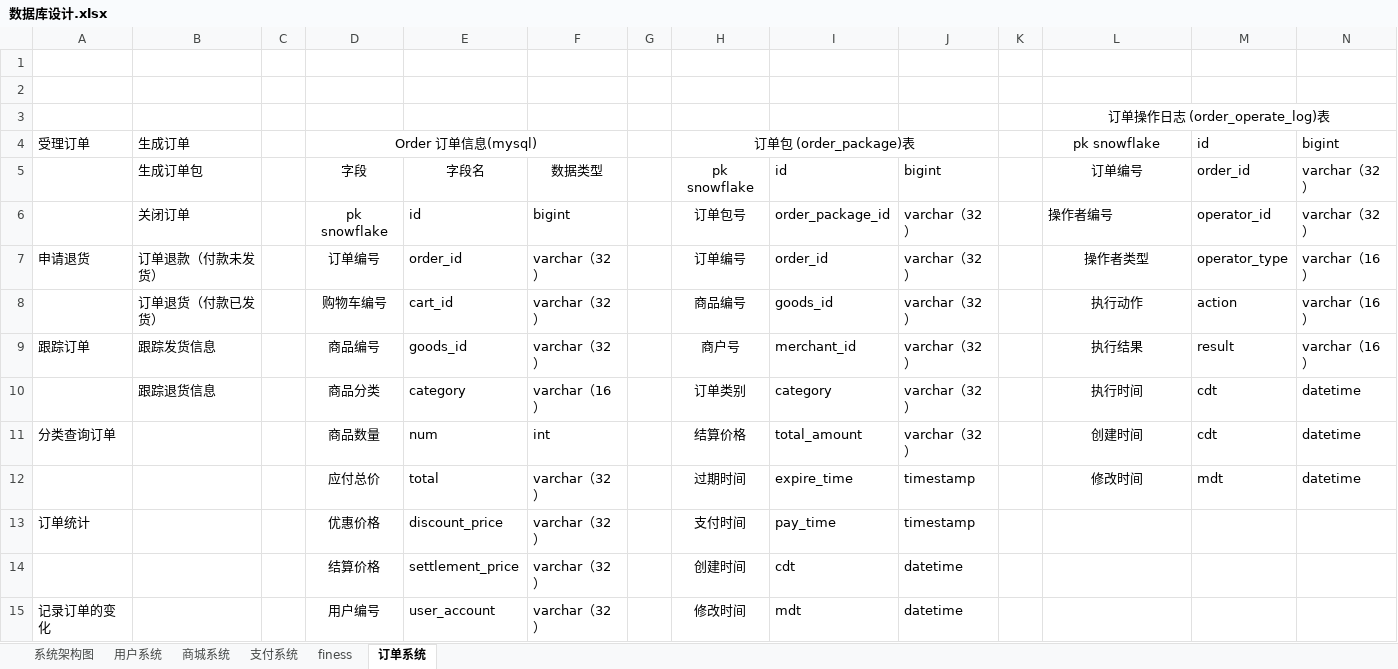
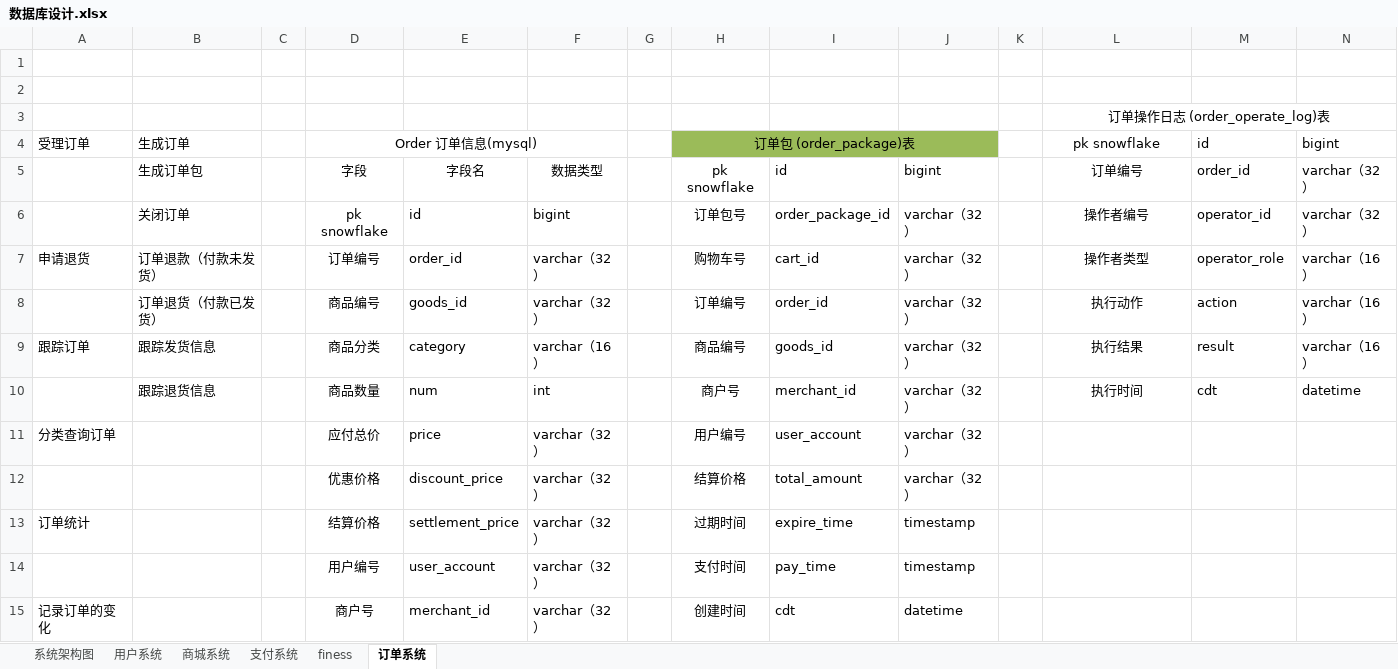
Before and after one commit to micezhao/fit-eat, an Excel workbook: document/数据库设计/数据库设计.xlsx, sheet 订单系统, drawn as a sheet; only a part is shown; values as stored, in another font and other column widths than the file's, no borders; removed rows and columns are numbered as before the commit, all else as after; the diff covers the shown part only; the diff names each change by its address in the sheet, - before the commit and + after, or states it on an @@ line.

```diff
--- a/document/数据库设计/数据库设计.xlsx (sheet 订单系统)
+++ b/document/数据库设计/数据库设计.xlsx (sheet 订单系统)
-H4:J4 fill: none
+H4:J4 fill: #9BBB59
-L6 alignment: left
+L6 alignment: center
-H7 (订单包 (order_package)表): 订单编号
+H7 (订单包 (order_package)表): 购物车号
-I7: order_id
+I7: cart_id
-M7 (id): operator_type
+M7 (id): operator_role
-D8 (Order 订单信息(mysql)): 购物车编号
+D8 (Order 订单信息(mysql)): 商品编号
-E8: cart_id
+E8: goods_id
-H8 (订单包 (order_package)表): 商品编号
+H8 (订单包 (order_package)表): 订单编号
-I8: goods_id
+I8: order_id
-D9 (Order 订单信息(mysql)): 商品编号
+D9 (Order 订单信息(mysql)): 商品分类
-E9: goods_id
+E9: category
-F9: varchar（32）
+F9: varchar（16）
-H9 (订单包 (order_package)表): 商户号
+H9 (订单包 (order_package)表): 商品编号
-I9: merchant_id
+I9: goods_id
-row 10:  | 跟踪退货信息 |  | 商品分类 | category | varchar（16） |  | 订单类别 | category | varchar（32） |  | 执行时间 | cdt | datetime
-A10 (受理订单): 分类查询订单
+A10 (受理订单): (empty)
-B10 (生成订单): (empty)
+B10 (生成订单): 跟踪退货信息
-H10 (订单包 (order_package)表): 结算价格
+H10 (订单包 (order_package)表): 商户号
-I10: total_amount
+I10: merchant_id
-L10 (pk snowflake): 创建时间
+L10 (pk snowflake): 执行时间
-row 12:  |  |  | 应付总价 | total | varchar（32） |  | 过期时间 | expire_time | timestamp |  | 修改时间 | mdt | datetime
+row 11: 分类查询订单 |  |  | 应付总价 | price | varchar（32） |  | 用户编号 | user_account | varchar（32）
+row 12:  |  |  | 优惠价格 | discount_price | varchar（32） |  | 结算价格 | total_amount | varchar（32）
-D13 (Order 订单信息(mysql)): 优惠价格
+D13 (Order 订单信息(mysql)): 结算价格
-E13: discount_price
+E13: settlement_price
-H13 (订单包 (order_package)表): 支付时间
+H13 (订单包 (order_package)表): 过期时间
-I13: pay_time
+I13: expire_time
-row 14:  |  |  | 结算价格 | settlement_price | varchar（32） |  | 创建时间 | cdt | datetime
+row 14:  |  |  | 用户编号 | user_account | varchar（32） |  | 支付时间 | pay_time | timestamp
-D15 (Order 订单信息(mysql)): 用户编号
+D15 (Order 订单信息(mysql)): 商户号
-E15: user_account
+E15: merchant_id
-H15 (订单包 (order_package)表): 修改时间
+H15 (订单包 (order_package)表): 创建时间
-I15: mdt
+I15: cdt
```
Also changed, not shown: 9 added rows, 6 removed rows, 32 edited cells, cell formats and merged cells elsewhere in this sheet, 1 other file.
